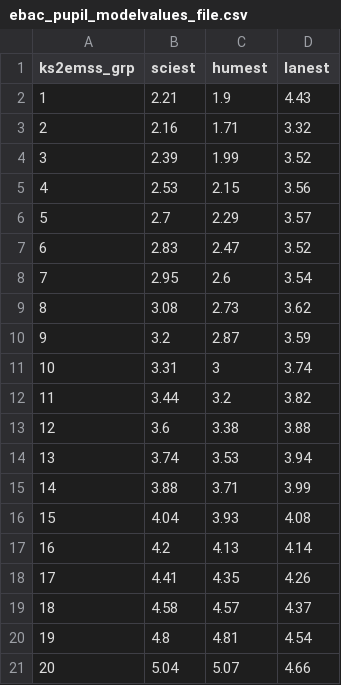
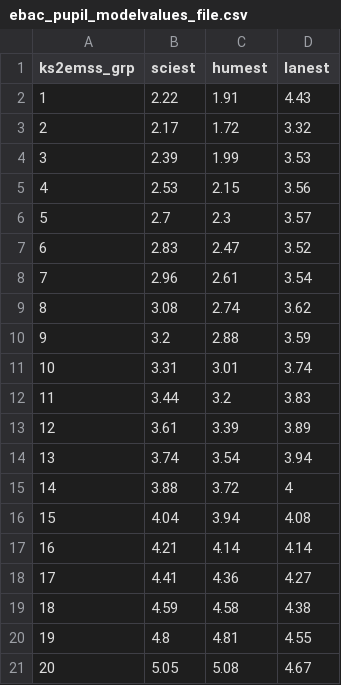
Before and after one commit to dfe-analytical-services/KS4-ready-reckoners, a CSV file: data/ebac_pupil_modelvalues_file.csv, drawn as a sheet; only a part is shown; the diff covers the shown part only.

```diff
--- a/data/ebac_pupil_modelvalues_file.csv
+++ b/data/ebac_pupil_modelvalues_file.csv
@@ -1,21 +1,21 @@
 ks2emss_grp,sciest,humest,lanest
-1,2.21,1.9,4.43
-2,2.16,1.71,3.32
-3,2.39,1.99,3.52
+1,2.22,1.91,4.43
+2,2.17,1.72,3.32
+3,2.39,1.99,3.53
 4,2.53,2.15,3.56
-5,2.7,2.29,3.57
+5,2.7,2.3,3.57
 6,2.83,2.47,3.52
-7,2.95,2.6,3.54
-8,3.08,2.73,3.62
-9,3.2,2.87,3.59
-10,3.31,3,3.74
-11,3.44,3.2,3.82
-12,3.6,3.38,3.88
-13,3.74,3.53,3.94
-14,3.88,3.71,3.99
-15,4.04,3.93,4.08
-16,4.2,4.13,4.14
-17,4.41,4.35,4.26
-18,4.58,4.57,4.37
-19,4.8,4.81,4.54
-20,5.04,5.07,4.66
+7,2.96,2.61,3.54
+8,3.08,2.74,3.62
+9,3.2,2.88,3.59
+10,3.31,3.01,3.74
+11,3.44,3.2,3.83
+12,3.61,3.39,3.89
+13,3.74,3.54,3.94
+14,3.88,3.72,4
+15,4.04,3.94,4.08
+16,4.21,4.14,4.14
+17,4.41,4.36,4.27
+18,4.59,4.58,4.38
+19,4.8,4.81,4.55
+20,5.05,5.08,4.67
```
Also changed, not shown: 39 edited cells elsewhere in this file, data/ebac_att8_splits.csv, data/p8_att8_splits.csv, 18 other files.
